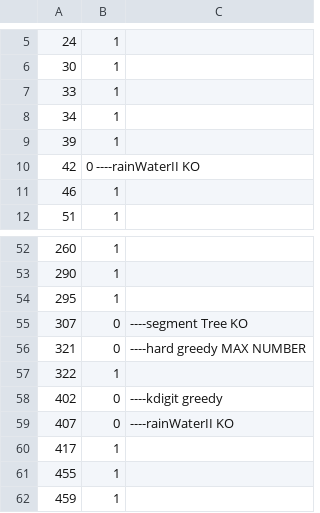
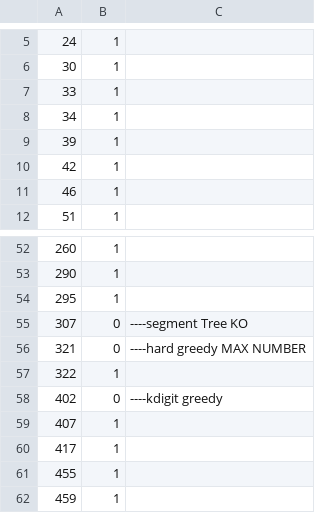
Before and after one commit to SS4G/Algorithm_exercise, a CSV file: exercise/leetcodeXiaoXiang2/leetcodeRecords2.csv, drawn as a sheet; only a part is shown, gaps mark what is left out.

```diff
--- a/exercise/leetcodeXiaoXiang2/leetcodeRecords2.csv
+++ b/exercise/leetcodeXiaoXiang2/leetcodeRecords2.csv
@@ -9,3 +9,3 @@
 39,1,
-42,0  ----rainWaterII   KO
+42,1
 46,1,
@@ -58,3 +58,3 @@
 402,0, ----kdigit greedy
-407,0, ----rainWaterII   KO
+407,1,
 417,1,
```
Also changed, not shown: 4 other files.
